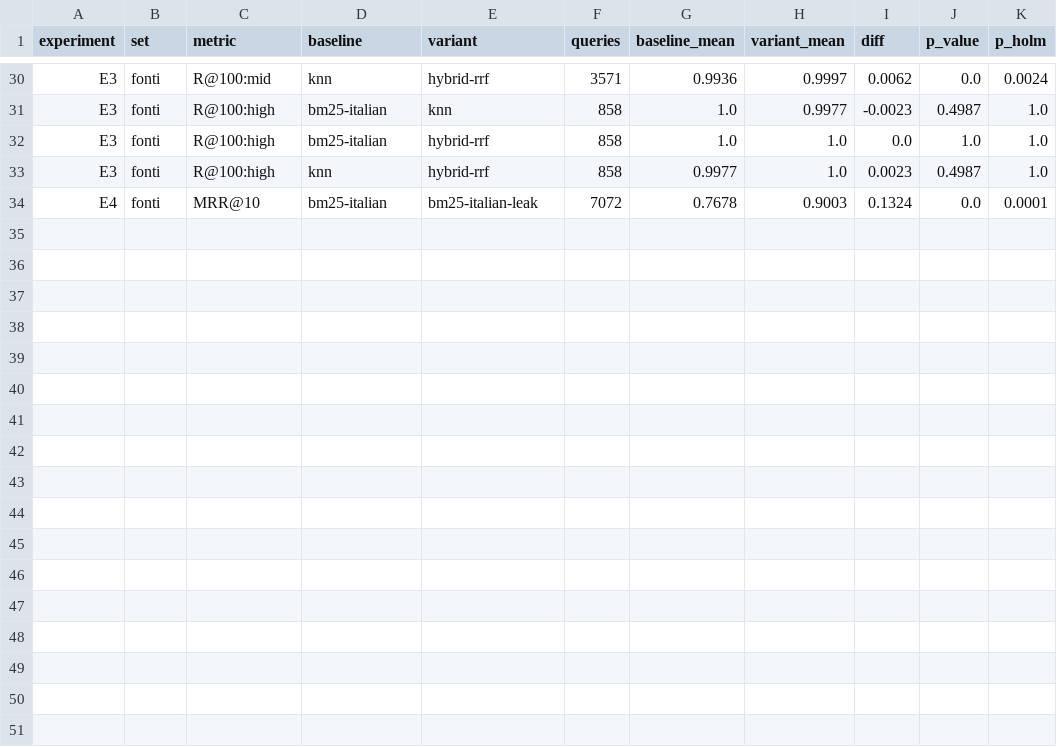
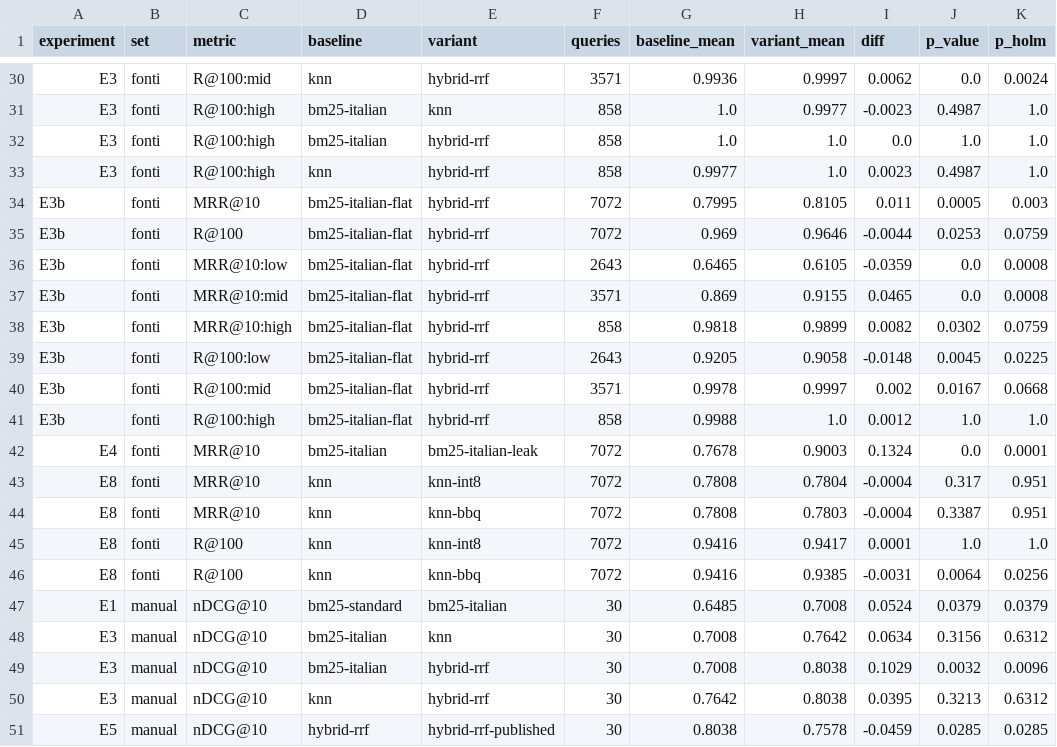
Before and after one commit to dnlsdn/wikinews-search, a CSV file: results/metrics/significance.csv, drawn as a sheet; only a part is shown, gaps mark what is left out.

Commit message:
evaluation: official results on both test sets, numbers frozen
Closes #12

```diff
--- a/results/metrics/significance.csv
+++ b/results/metrics/significance.csv
@@ -33,2 +33,19 @@ E3,fonti,R@100:high,bm25-italian,hybrid-rrf,858,1.0,1.0,0.0,1.0,1.0
 E3,fonti,R@100:high,knn,hybrid-rrf,858,0.9977,1.0,0.0023,0.4987,1.0
+E3b,fonti,MRR@10,bm25-italian-flat,hybrid-rrf,7072,0.7995,0.8105,0.011,0.0005,0.003
+E3b,fonti,R@100,bm25-italian-flat,hybrid-rrf,7072,0.969,0.9646,-0.0044,0.0253,0.0759
+E3b,fonti,MRR@10:low,bm25-italian-flat,hybrid-rrf,2643,0.6465,0.6105,-0.0359,0.0,0.0008
+E3b,fonti,MRR@10:mid,bm25-italian-flat,hybrid-rrf,3571,0.869,0.9155,0.0465,0.0,0.0008
+E3b,fonti,MRR@10:high,bm25-italian-flat,hybrid-rrf,858,0.9818,0.9899,0.0082,0.0302,0.0759
+E3b,fonti,R@100:low,bm25-italian-flat,hybrid-rrf,2643,0.9205,0.9058,-0.0148,0.0045,0.0225
+E3b,fonti,R@100:mid,bm25-italian-flat,hybrid-rrf,3571,0.9978,0.9997,0.002,0.0167,0.0668
+E3b,fonti,R@100:high,bm25-italian-flat,hybrid-rrf,858,0.9988,1.0,0.0012,1.0,1.0
 E4,fonti,MRR@10,bm25-italian,bm25-italian-leak,7072,0.7678,0.9003,0.1324,0.0,0.0001
+E8,fonti,MRR@10,knn,knn-int8,7072,0.7808,0.7804,-0.0004,0.317,0.951
+E8,fonti,MRR@10,knn,knn-bbq,7072,0.7808,0.7803,-0.0004,0.3387,0.951
+E8,fonti,R@100,knn,knn-int8,7072,0.9416,0.9417,0.0001,1.0,1.0
+E8,fonti,R@100,knn,knn-bbq,7072,0.9416,0.9385,-0.0031,0.0064,0.0256
+E1,manual,nDCG@10,bm25-standard,bm25-italian,30,0.6485,0.7008,0.0524,0.0379,0.0379
+E3,manual,nDCG@10,bm25-italian,knn,30,0.7008,0.7642,0.0634,0.3156,0.6312
+E3,manual,nDCG@10,bm25-italian,hybrid-rrf,30,0.7008,0.8038,0.1029,0.0032,0.0096
+E3,manual,nDCG@10,knn,hybrid-rrf,30,0.7642,0.8038,0.0395,0.3213,0.6312
+E5,manual,nDCG@10,hybrid-rrf,hybrid-rrf-published,30,0.8038,0.7578,-0.0459,0.0285,0.0285
```
Also changed, not shown: results/metrics/fonti.csv, results/metrics/latency.csv, 6 other files.
